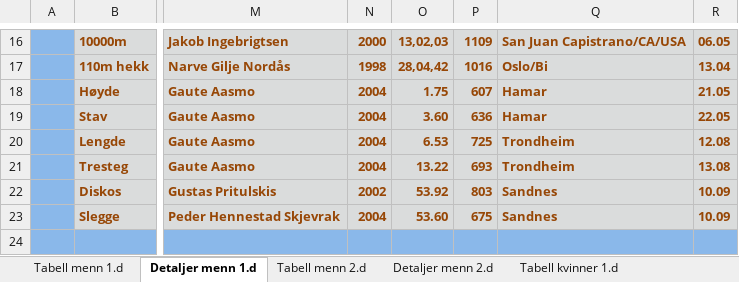
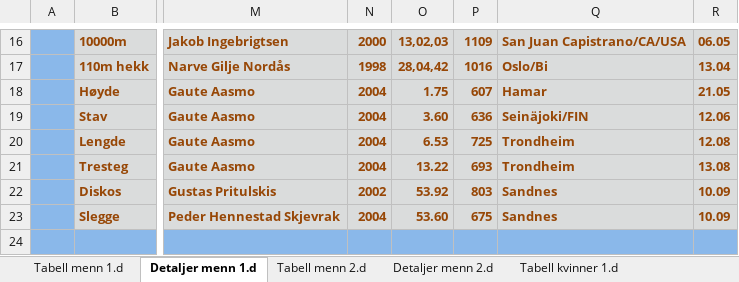
Before and after one commit to perellef/Seriekalkulator-Friidrett, an Excel workbook: output/Lagserien 2022 1-2. div.xlsx, sheet Detaljer menn 1.d, drawn as a sheet; only a part is shown, gaps mark what is left out; values as stored, in another font and other column widths than the file's, no borders; the diff names each change by its address in the sheet, - before the commit and + after, or states it on an @@ line.

```diff
--- a/output/Lagserien 2022 1-2. div.xlsx (sheet Detaljer menn 1.d)
+++ b/output/Lagserien 2022 1-2. div.xlsx (sheet Detaljer menn 1.d)
-Q19: Hamar
+Q19: Seinäjoki/FIN
-R19: 22.05
+R19: 12.06
```
Also changed, not shown: output/Lagserien 2022 kvinner 3. div.xlsx, output/Lagserien 2022 menn 3. div.xlsx, 2 other files.
